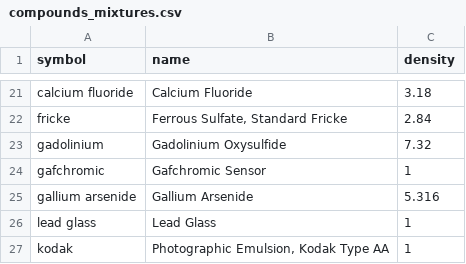
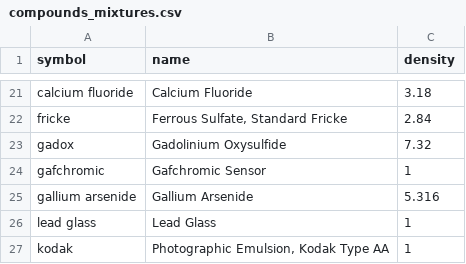
Before and after one commit to ehsteve/roentgen, a CSV file: roentgen/data/compounds_mixtures.csv, drawn as a sheet; only a part is shown, gaps mark what is left out.

Commit message:
fixed overlapping element and compound

```diff
--- a/roentgen/data/compounds_mixtures.csv
+++ b/roentgen/data/compounds_mixtures.csv
@@ -22,3 +22,3 @@ calcium fluoride,Calcium Fluoride,3.18
 fricke,"Ferrous Sulfate, Standard Fricke",2.84
-gadolinium,Gadolinium Oxysulfide,7.32
+gadox,"Gadolinium Oxysulfide",7.32
 gafchromic,Gafchromic Sensor,1
```
Also changed, not shown: 2 other files.
